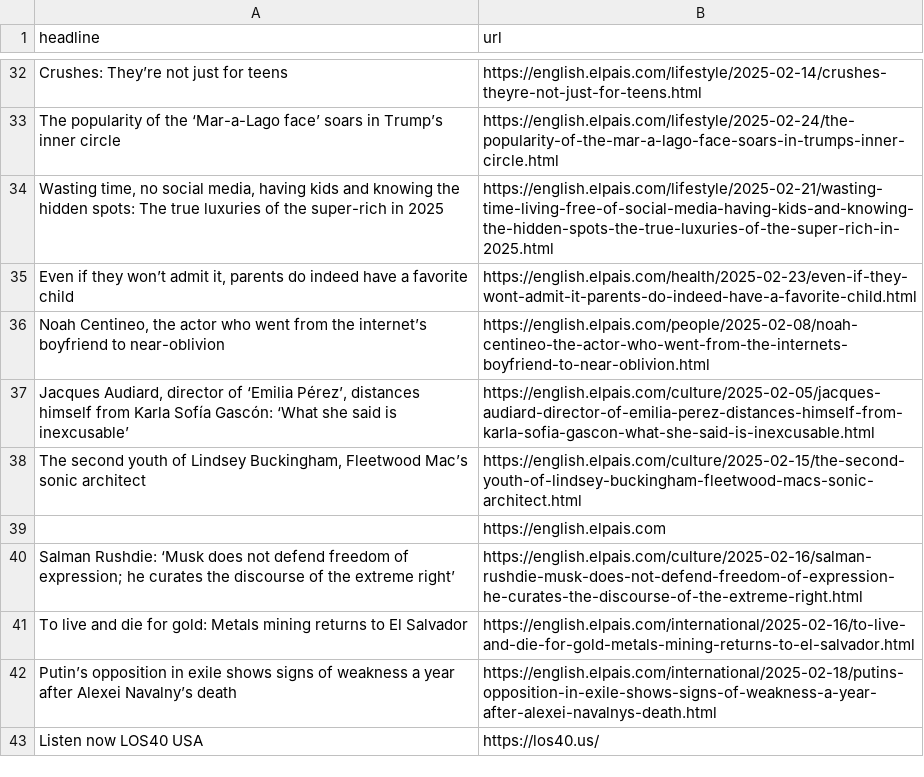
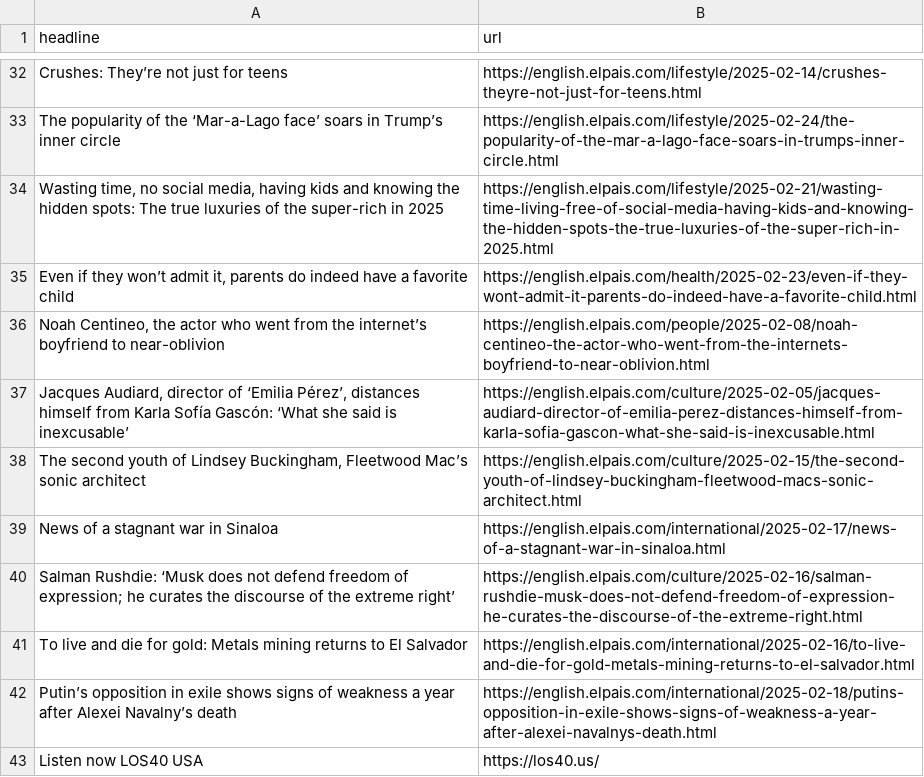
Before and after one commit to cmgsalazar/el-pais-autoscraper, a CSV file: headlines.csv, drawn as a sheet; only a part is shown, gaps mark what is left out; removed rows and columns are numbered as before the commit, all else as after; the diff names each change by its address in the sheet, - before the commit and + after, or states it on an @@ line.

```diff
--- a/headlines.csv
+++ b/headlines.csv
-row 39:  | https://english.elpais.com
+row 39: News of a stagnant war in Sinaloa | https://english.elpais.com/international/2025-02-17/news-of-a-stagnant-war-in-sinaloa.html
```
